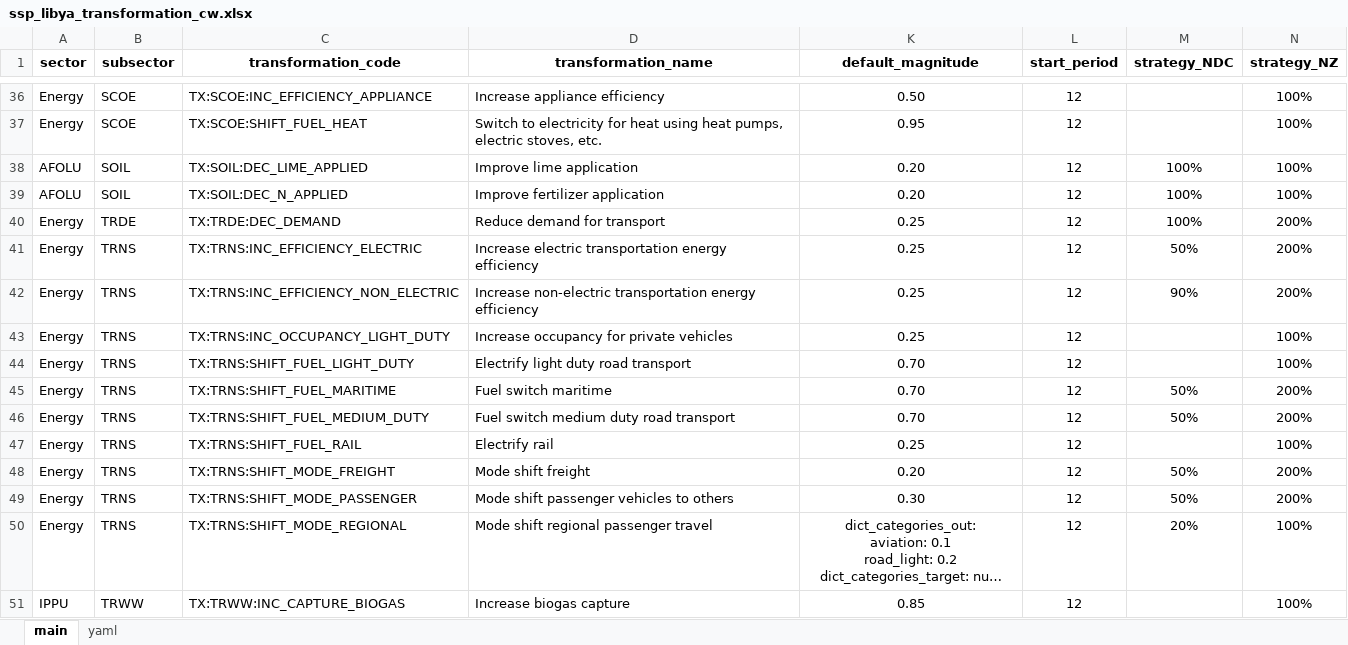
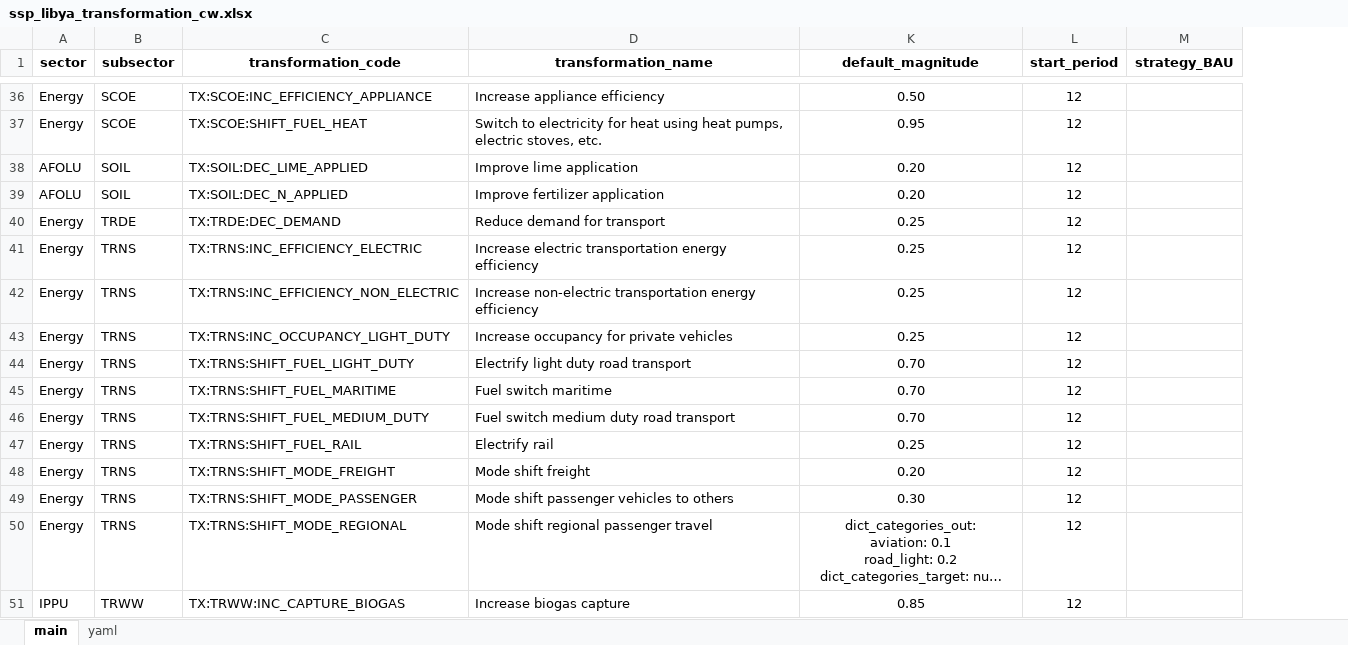
Before and after one commit to sisepuede-framework/ssp_libya, an Excel workbook: ssp_modeling/scenario_mapping/ssp_libya_transformation_cw.xlsx, sheet main, drawn as a sheet; only a part is shown, gaps mark what is left out; long unchanged cells end in …; values as stored, in another font and other column widths than the file's, no borders; conditional formats not drawn; the diff covers the shown part only; the diff names each change by its address in the sheet, - before the commit and + after, or states it on an @@ line.

Commit message:
added new crosswalk with BAU strategy

```diff
--- a/ssp_modeling/scenario_mapping/ssp_libya_transformation_cw.xlsx (sheet main)
+++ b/ssp_modeling/scenario_mapping/ssp_libya_transformation_cw.xlsx (sheet main)
-column N (strategy_NZ), rows 36-51: 100% | 100% | 100% | 100% | 200% | 200% | 200% | 100% | 100% | 200% | 200% | 100% | 200% | 200% | 100% | 100%
-M1: strategy_NDC
+M1: strategy_BAU
-M38:M40 (strategy_BAU): 100%
+M38:M40 (strategy_BAU): (empty)
-M41 (strategy_BAU): 50%
+M41 (strategy_BAU): (empty)
-M42 (strategy_BAU): 90%
+M42 (strategy_BAU): (empty)
-M45:M46 (strategy_BAU): 50%
+M45:M46 (strategy_BAU): (empty)
-M48:M49 (strategy_BAU): 50%
+M48:M49 (strategy_BAU): (empty)
-M50 (strategy_BAU): 20%
+M50 (strategy_BAU): (empty)
```
Also changed, not shown: 24 edited cells elsewhere in this sheet.
